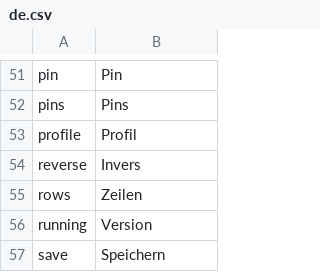
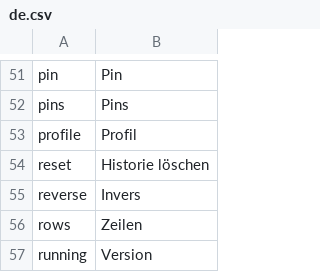
Before and after one commit to reef-pi/reef-pi, a CSV file: front-end/assets/translations/de.csv, drawn as a sheet; only a part is shown, gaps mark what is left out; the shorter side is filled out with more unchanged rows.

Commit message:
localization support for recently added ato button 'Reset' & German translation

```diff
--- a/front-end/assets/translations/de.csv
+++ b/front-end/assets/translations/de.csv
@@ -53,2 +53,3 @@ pins,Pins
 profile,Profil
+reset,Historie löschen
 reverse,Invers
```
Also changed, not shown: front-end/assets/translations/en.csv.
